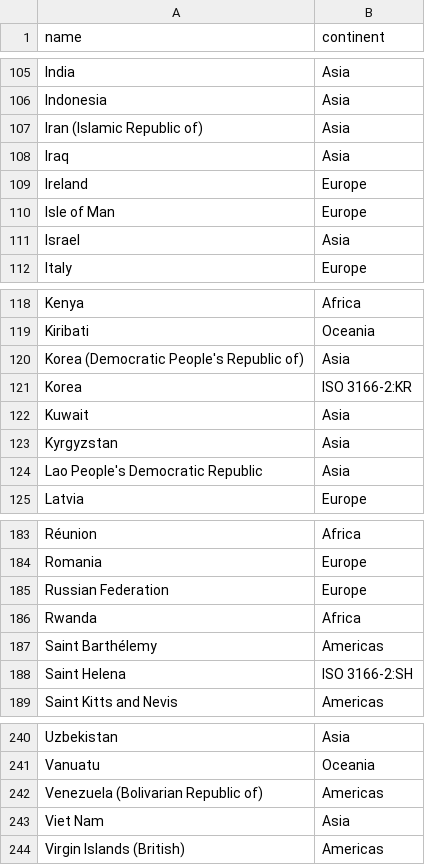
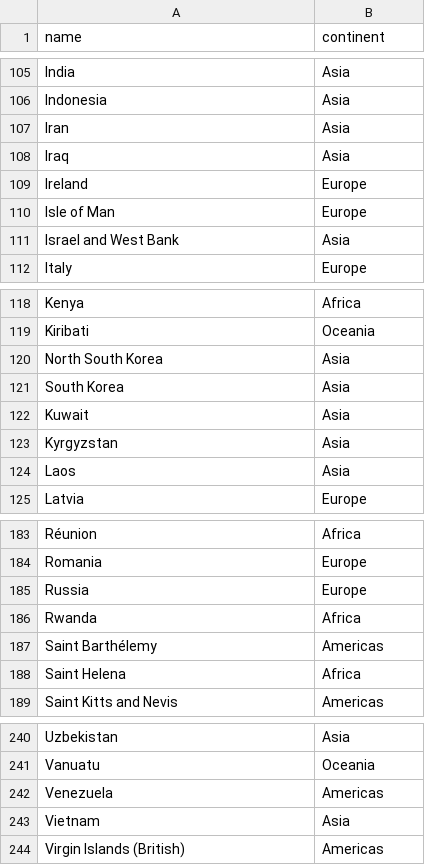
Before and after one commit to BanBord/fsi_vis, a CSV file: data/continents.csv, drawn as a sheet; only a part is shown, gaps mark what is left out; the diff covers the shown part only.

```diff
--- a/data/continents.csv
+++ b/data/continents.csv
@@ -106,3 +106,3 @@ India;Asia
 Indonesia;Asia
-Iran (Islamic Republic of);Asia
+Iran;Asia
 Iraq;Asia
@@ -110,3 +110,3 @@ Ireland;Europe
 Isle of Man;Europe
-Israel;Asia
+Israel and West Bank;Asia
 Italy;Europe
@@ -119,7 +119,7 @@ Kenya;Africa
 Kiribati;Oceania
-Korea (Democratic People's Republic of);Asia
-Korea;ISO 3166-2:KR
+North South Korea;Asia
+South Korea;Asia
 Kuwait;Asia
 Kyrgyzstan;Asia
-Lao People's Democratic Republic;Asia
+Laos;Asia
 Latvia;Europe
@@ -184,6 +184,6 @@ Réunion;Africa
 Romania;Europe
-Russian Federation;Europe
+Russia;Europe
 Rwanda;Africa
 Saint Barthélemy;Americas
-Saint Helena;ISO 3166-2:SH
+Saint Helena;Africa
 Saint Kitts and Nevis;Americas
@@ -241,4 +241,4 @@ Uzbekistan;Asia
 Vanuatu;Oceania
-Venezuela (Bolivarian Republic of);Americas
-Viet Nam;Asia
+Venezuela;Americas
+Vietnam;Asia
 Virgin Islands (British);Americas
```
Also changed, not shown: 8 edited cells elsewhere in this file, data/FSI_Data_2006_2023.csv, data/all.csv, 11 other files.
